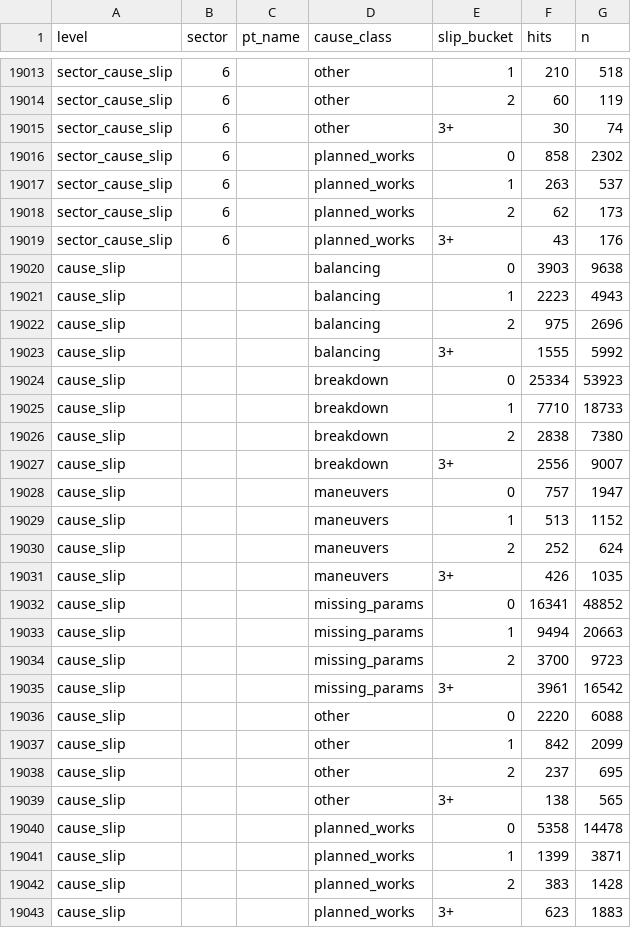
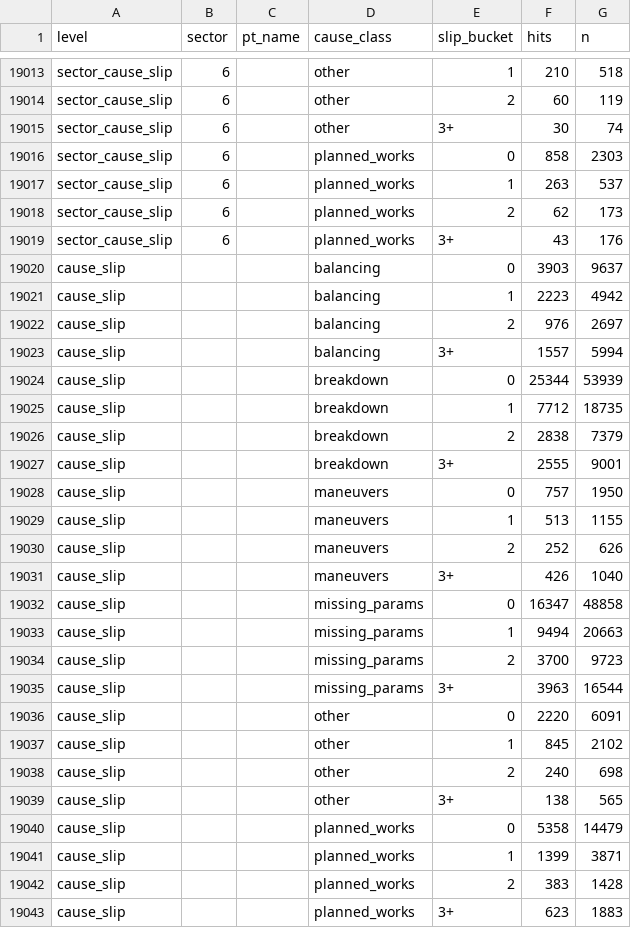
Before and after one commit to FlorinPopaCodes/termoficare-data, a CSV file: data/derived/on_time_rates.csv, drawn as a sheet; only a part is shown, gaps mark what is left out; the diff covers the shown part only.

```diff
--- a/data/derived/on_time_rates.csv
+++ b/data/derived/on_time_rates.csv
@@ -19015,3 +19015,3 @@ sector_cause_slip,6,,other,2,60,119
 sector_cause_slip,6,,other,3+,30,74
-sector_cause_slip,6,,planned_works,0,858,2302
+sector_cause_slip,6,,planned_works,0,858,2303
 sector_cause_slip,6,,planned_works,1,263,537
@@ -19019,23 +19019,23 @@ sector_cause_slip,6,,planned_works,2,62,173
 sector_cause_slip,6,,planned_works,3+,43,176
-cause_slip,,,balancing,0,3903,9638
-cause_slip,,,balancing,1,2223,4943
-cause_slip,,,balancing,2,975,2696
-cause_slip,,,balancing,3+,1555,5992
-cause_slip,,,breakdown,0,25334,53923
-cause_slip,,,breakdown,1,7710,18733
-cause_slip,,,breakdown,2,2838,7380
-cause_slip,,,breakdown,3+,2556,9007
-cause_slip,,,maneuvers,0,757,1947
-cause_slip,,,maneuvers,1,513,1152
-cause_slip,,,maneuvers,2,252,624
-cause_slip,,,maneuvers,3+,426,1035
-cause_slip,,,missing_params,0,16341,48852
+cause_slip,,,balancing,0,3903,9637
+cause_slip,,,balancing,1,2223,4942
+cause_slip,,,balancing,2,976,2697
+cause_slip,,,balancing,3+,1557,5994
+cause_slip,,,breakdown,0,25344,53939
+cause_slip,,,breakdown,1,7712,18735
+cause_slip,,,breakdown,2,2838,7379
+cause_slip,,,breakdown,3+,2555,9001
+cause_slip,,,maneuvers,0,757,1950
+cause_slip,,,maneuvers,1,513,1155
+cause_slip,,,maneuvers,2,252,626
+cause_slip,,,maneuvers,3+,426,1040
+cause_slip,,,missing_params,0,16347,48858
 cause_slip,,,missing_params,1,9494,20663
 cause_slip,,,missing_params,2,3700,9723
-cause_slip,,,missing_params,3+,3961,16542
-cause_slip,,,other,0,2220,6088
-cause_slip,,,other,1,842,2099
-cause_slip,,,other,2,237,695
+cause_slip,,,missing_params,3+,3963,16544
+cause_slip,,,other,0,2220,6091
+cause_slip,,,other,1,845,2102
+cause_slip,,,other,2,240,698
 cause_slip,,,other,3+,138,565
-cause_slip,,,planned_works,0,5358,14478
+cause_slip,,,planned_works,0,5358,14479
 cause_slip,,,planned_works,1,1399,3871
```
Also changed, not shown: 129 edited cells elsewhere in this file, data/derived/active_episodes.csv, 4 other files.
